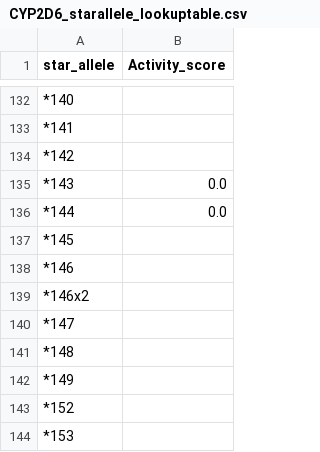
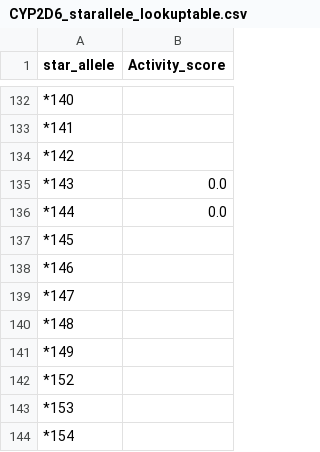
Before and after one commit to jaansoo/CYP2D6_phenotype_calculator, a CSV file: CYP2D6_starallele_lookuptable.csv, drawn as a sheet; only a part is shown, gaps mark what is left out; the shorter side is filled out with more unchanged rows.

Commit message:
updated CPIC lookup table

```diff
--- a/CYP2D6_starallele_lookuptable.csv
+++ b/CYP2D6_starallele_lookuptable.csv
@@ -138,3 +138,2 @@ star_allele,Activity_score
 *146,
-*146x2,
 *147,
```
